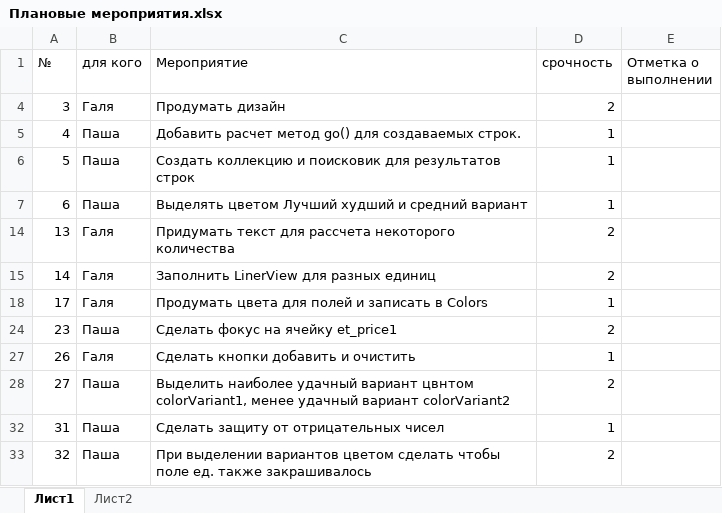
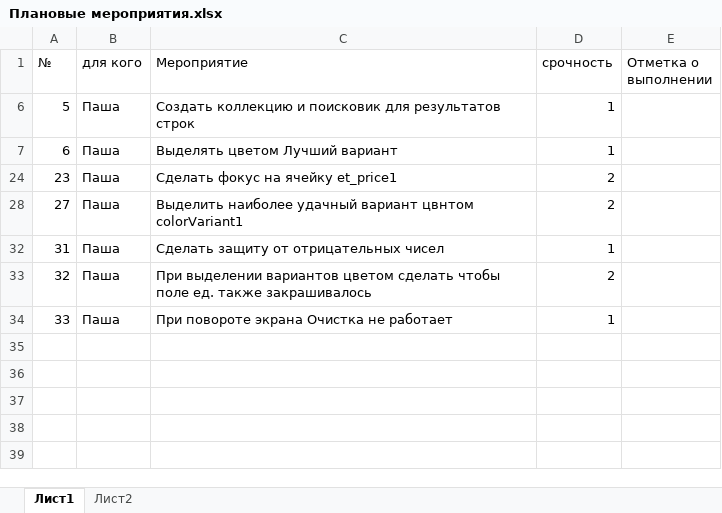
Before and after one commit to Dvajdi/QuickComparison, an Excel workbook: Плановые мероприятия.xlsx, sheet Лист1, drawn as a sheet; values as stored, in another font and other column widths than the file's, no borders; charts and pictures not drawn; removed rows and columns are numbered as before the commit, all else as after; the diff names each change by its address in the sheet, - before the commit and + after, or states it on an @@ line.

Commit message:
Добавил функцию удаления строки

```diff
--- a/Плановые мероприятия.xlsx (sheet Лист1)
+++ b/Плановые мероприятия.xlsx (sheet Лист1)
@@ row 4 hidden: 3 | Галя | Продумать дизайн | 2 @@
-row 5: 4 | Паша | Добавить расчет метод go() для создаваемых строк. | 1
-C7 (Мероприятие): Выделять цветом Лучший худший и средний вариант
+C7 (Мероприятие): Выделять цветом Лучший вариант
@@ row 14 hidden: 13 | Галя | Придумать текст для рассчета некоторого количества | 2 @@
@@ row 15 hidden: 14 | Галя | Заполнить LinerView для разных единиц | 2 @@
@@ row 18 hidden: 17 | Галя | Продумать цвета для полей и записать в Colors | 1 @@
@@ row 27 hidden: 26 | Галя | Сделать кнопки добавить и очистить | 1 @@
-C28 (Мероприятие): …вариант цвнтом colorVariant1, менее удачный вариант colorVariant2
+C28 (Мероприятие): …вариант цвнтом colorVariant1
+row 34: 33 | Паша | При повороте экрана Очистка не работает | 1
```
Also changed, not shown: hidden cells, charts or pictures, 5 other files.
